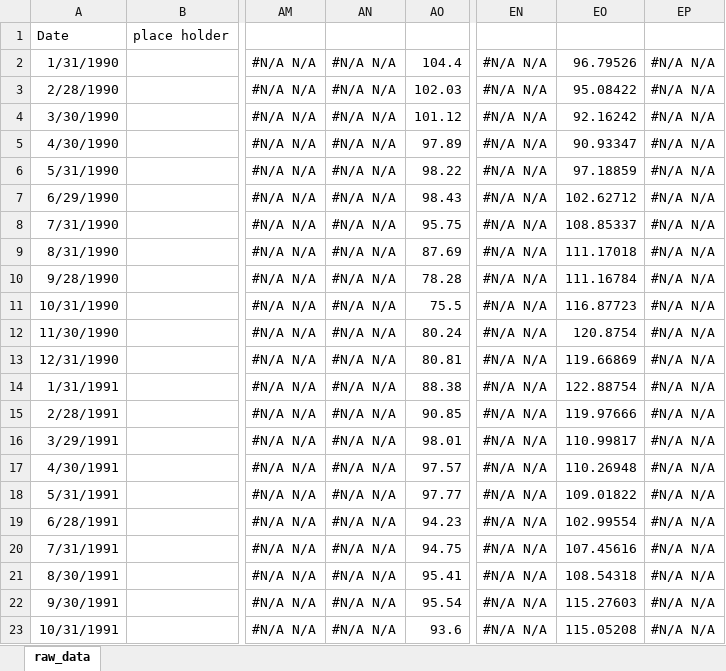
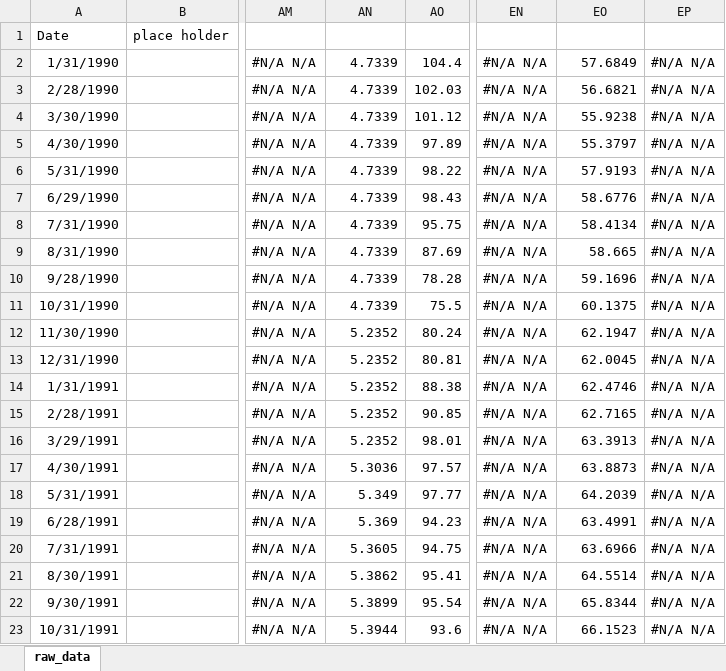
Before and after one commit to rbdev40/tools, an Excel workbook: reports/data/vm_system_pull_simple.xlsx, sheet raw_data, drawn as a sheet; only a part is shown, gaps mark what is left out; values as stored, in another font and other column widths than the file's, no borders; the diff covers the shown part only; the diff names each change by its address in the sheet, - before the commit and + after, or states it on an @@ line.

```diff
--- a/reports/data/vm_system_pull_simple.xlsx (sheet raw_data)
+++ b/reports/data/vm_system_pull_simple.xlsx (sheet raw_data)
-AN2:AN11: #N/A N/A
+AN2:AN11: 4.7339
-EO2: 96.79526
+EO2: 57.6849
-EO3: 95.08422
+EO3: 56.6821
-EO4: 92.16242
+EO4: 55.9238
-EO5: 90.93347
+EO5: 55.3797
-EO6: 97.18859
+EO6: 57.9193
-EO7: 102.62712
+EO7: 58.6776
-EO8: 108.85337
+EO8: 58.4134
-EO9: 111.17018
+EO9: 58.665
-EO10: 111.16784
+EO10: 59.1696
-EO11: 116.87723
+EO11: 60.1375
-AN12:AN16: #N/A N/A
+AN12:AN16: 5.2352
-EO12: 120.8754
+EO12: 62.1947
-EO13: 119.66869
+EO13: 62.0045
-EO14: 122.88754
+EO14: 62.4746
-EO15: 119.97666
+EO15: 62.7165
-EO16: 110.99817
+EO16: 63.3913
-AN17: #N/A N/A
+AN17: 5.3036
-EO17: 110.26948
+EO17: 63.8873
-AN18: #N/A N/A
+AN18: 5.349
-EO18: 109.01822
+EO18: 64.2039
-AN19: #N/A N/A
+AN19: 5.369
-EO19: 102.99554
+EO19: 63.4991
-AN20: #N/A N/A
+AN20: 5.3605
-EO20: 107.45616
+EO20: 63.6966
-AN21: #N/A N/A
+AN21: 5.3862
-EO21: 108.54318
+EO21: 64.5514
-AN22: #N/A N/A
+AN22: 5.3899
-EO22: 115.27603
+EO22: 65.8344
-AN23: #N/A N/A
+AN23: 5.3944
-EO23: 115.05208
+EO23: 66.1523
```
Also changed, not shown: 1 added row and 1610 edited cells elsewhere in this sheet, 13 other files.
